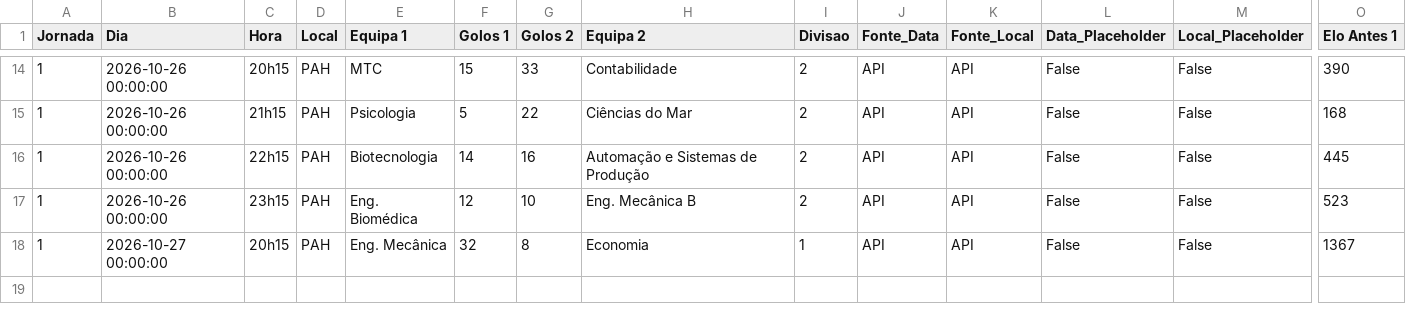
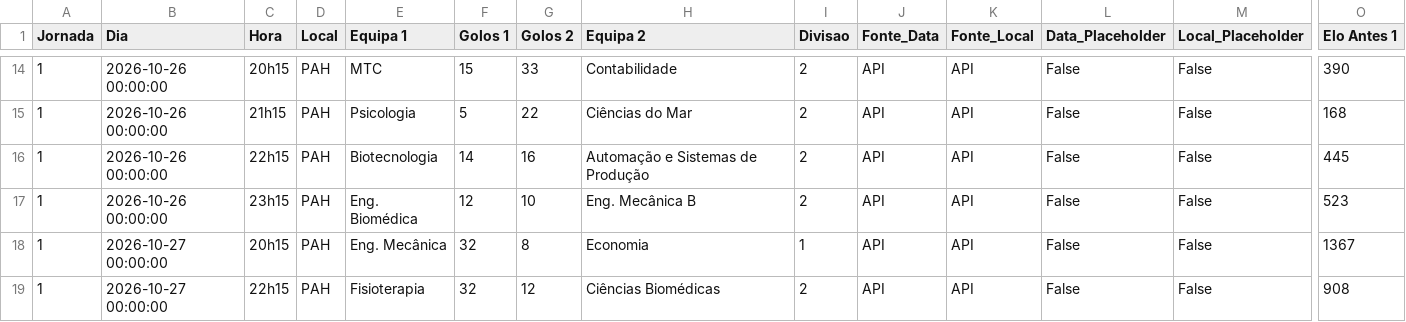
Before and after one commit to NEI-AAUAV/mmr_ta-aua, a CSV file: docs/output/elo_ratings/detalhe_ANDEBOL MISTO_26_27.csv, drawn as a sheet; only a part is shown, gaps mark what is left out; rows hold the shown columns only; the diff names each change by its address in the sheet, - before the commit and + after, or states it on an @@ line.

```diff
--- a/docs/output/elo_ratings/detalhe_ANDEBOL MISTO_26_27.csv
+++ b/docs/output/elo_ratings/detalhe_ANDEBOL MISTO_26_27.csv
+row 19: 1 | 2026-10-27 00:00:00 | 22h15 | PAH | Fisioterapia | 32 | 12 | Ciências Biomédicas | 2 | API | API | False | False | 908
```
Also changed, not shown: docs/output/elo_ratings/detalhe_FUTEBOL DE 7 MASCULINO_26_27.csv, docs/output/previsoes/previsoes_FUTSAL FEMININO_2027_10000.csv, 51 other files.
